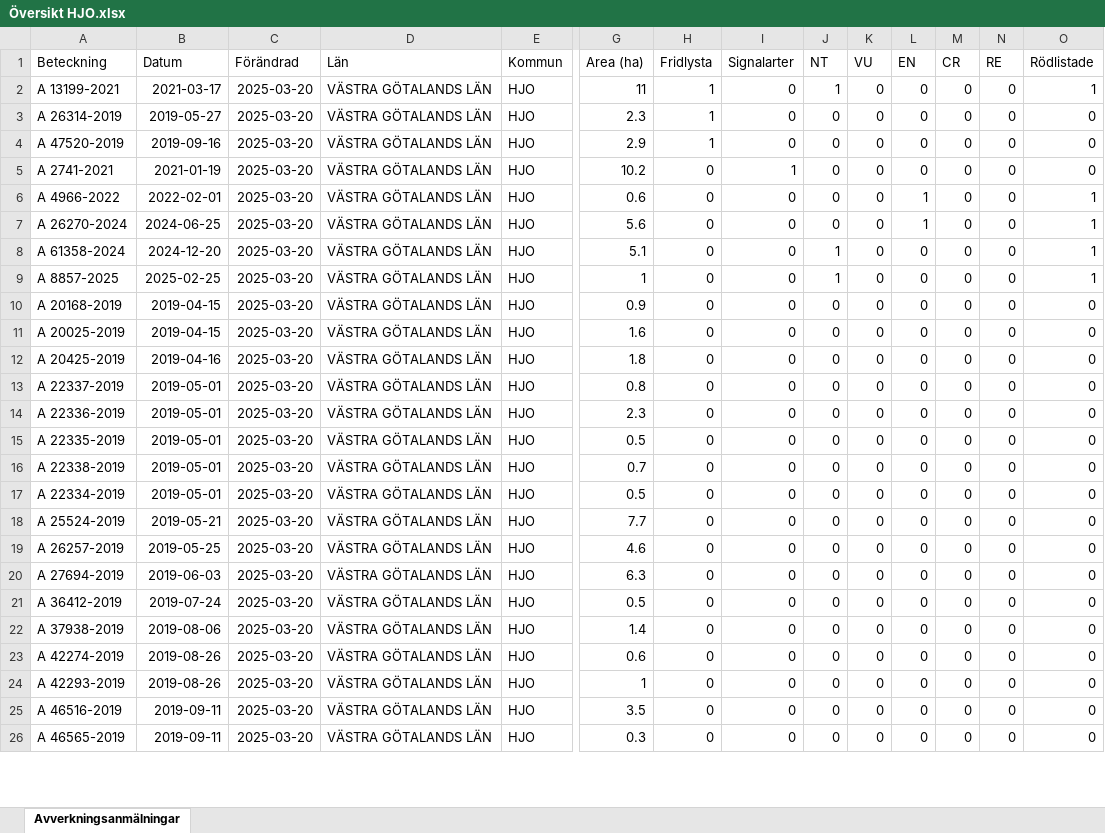
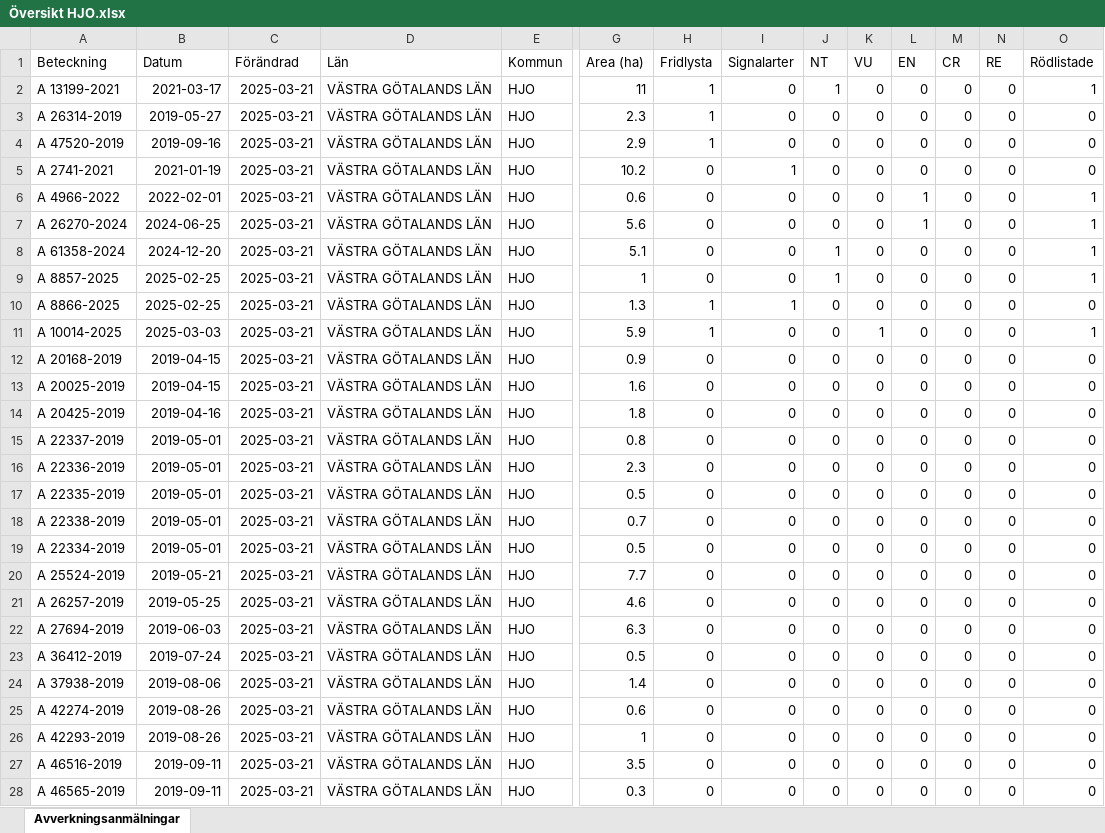
Before and after one commit to klasma/Logging_1497, an Excel workbook: Översikt HJO.xlsx, sheet Avverkningsanmälningar, drawn as a sheet; only a part is shown, gaps mark what is left out; values as stored, in another font and other column widths than the file's, no borders; addresses are those after the commit; rows hold the shown columns only; the diff covers the shown part only; the diff names each change by its address in the sheet, - before the commit and + after, or states it on an @@ line.

```diff
--- a/Översikt HJO.xlsx (sheet Avverkningsanmälningar)
+++ b/Översikt HJO.xlsx (sheet Avverkningsanmälningar)
-C2:C9 (Förändrad): 2025-03-20
+C2:C9 (Förändrad): 2025-03-21
+row 10: A 8866-2025 | 2025-02-25 | 2025-03-21 | VÄSTRA GÖTALANDS LÄN | HJO | 1.3 | 1 | 1 | 0 | 0 | 0 | 0 | 0 | 0
+row 11: A 10014-2025 | 2025-03-03 | 2025-03-21 | VÄSTRA GÖTALANDS LÄN | HJO | 5.9 | 1 | 0 | 0 | 1 | 0 | 0 | 0 | 1
-C12:C28 (Förändrad): 2025-03-20
+C12:C28 (Förändrad): 2025-03-21
```
Also changed, not shown: 2 removed rows and 253 edited cells elsewhere in this sheet, artfynd/A 13199-2021 artfynd.xlsx, artfynd/A 26270-2024 artfynd.xlsx, 52 other files.
